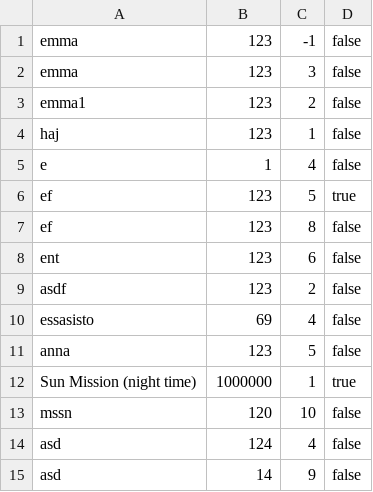
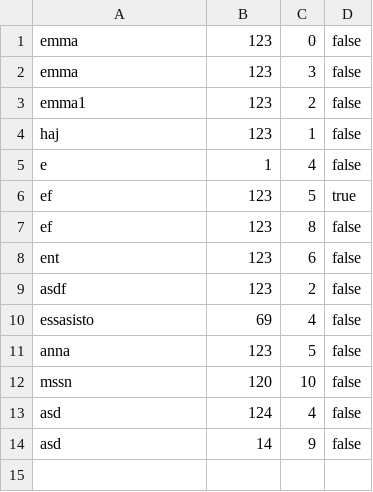
Before and after one commit to mateusz-sobierajski/Inzynieria_Sprint_n, a CSV file: src/main/resources/csv/proposed_mission_list.csv, drawn as a sheet.

```diff
--- a/src/main/resources/csv/proposed_mission_list.csv
+++ b/src/main/resources/csv/proposed_mission_list.csv
@@ -1,2 +1,2 @@
-emma;123;-1;false
+emma;123;0;false
 emma;123;3;false
@@ -11,3 +11,2 @@ essasisto;69;4;false
 anna;123;5;false
-Sun Mission (night time);1000000;1;true
 mssn;120;10;false
```
Also changed, not shown: 1 other file.
